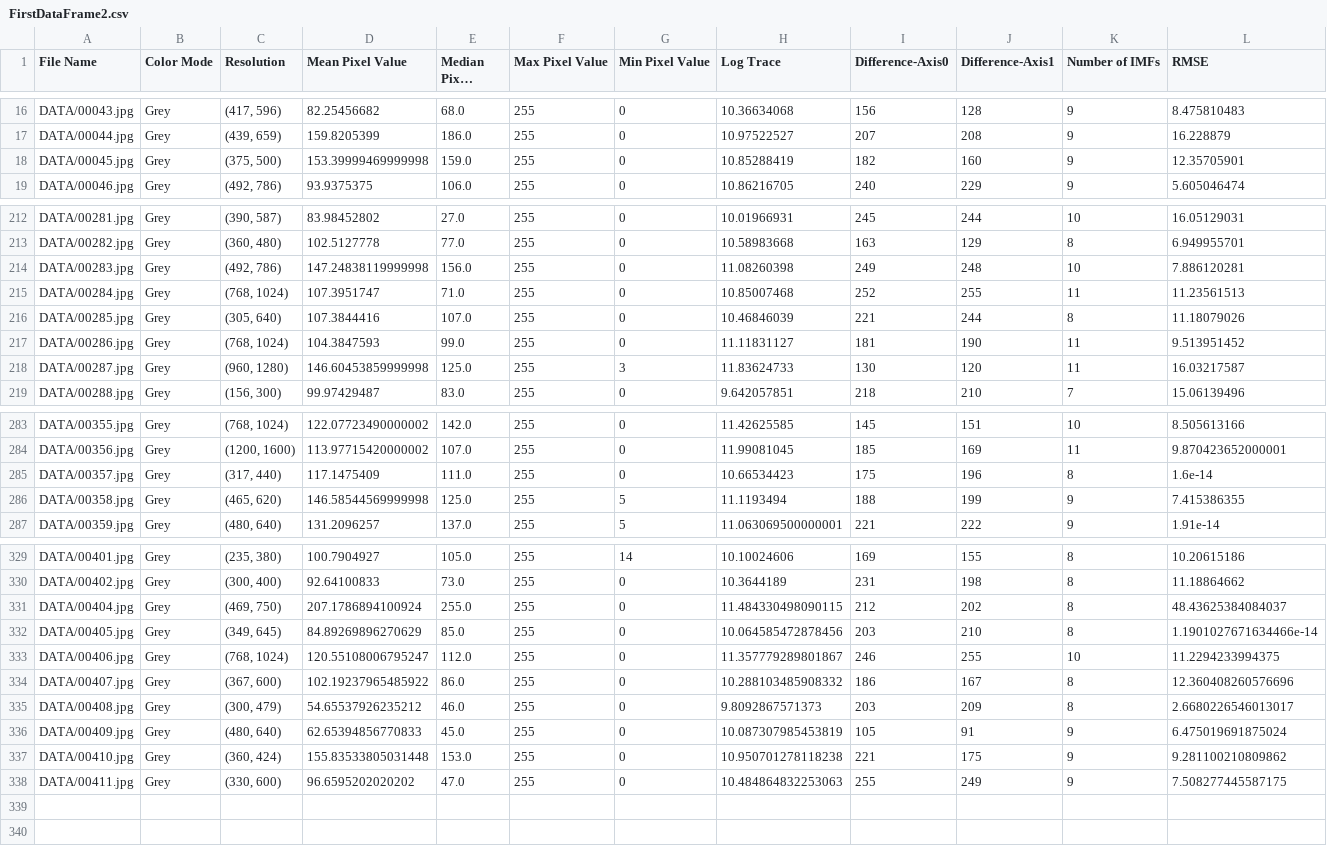
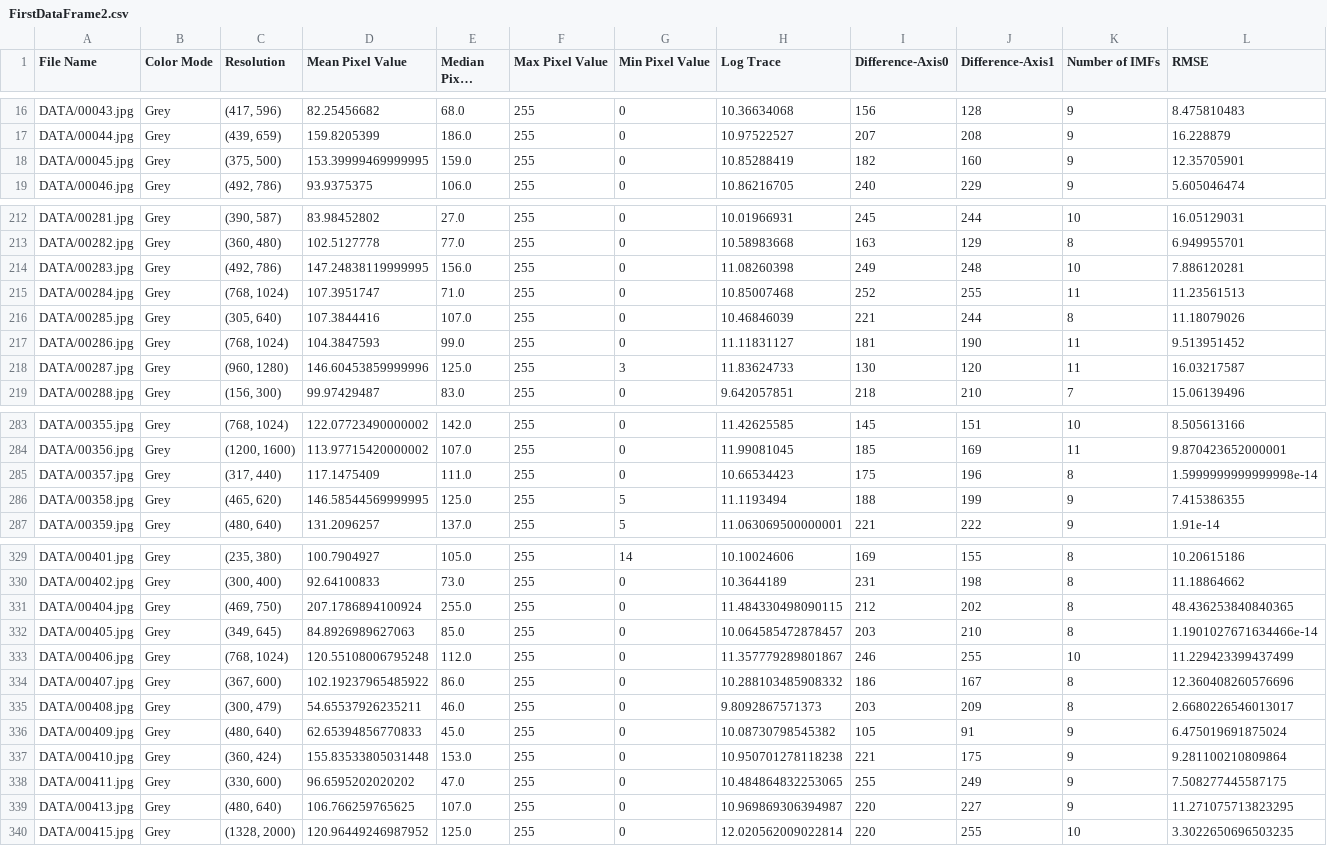
Before and after one commit to Matt88Ac/Hilbert-Huang-Transform-Super-Resolution, a CSV file: FirstDataFrame2.csv, drawn as a sheet; only a part is shown, gaps mark what is left out; long unchanged cells end in …; the diff covers the shown part only.

```diff
--- a/FirstDataFrame2.csv
+++ b/FirstDataFrame2.csv
@@ -17,3 +17,3 @@ DATA/00043.jpg,Grey,"(417, 596)",82.25456682,68.0,255,0,10.36634068,156,128,9,8.
 DATA/00044.jpg,Grey,"(439, 659)",159.8205399,186.0,255,0,10.97522527,207,208,9,16.228879
-DATA/00045.jpg,Grey,"(375, 500)",153.39999469999998,159.0,255,0,10.85288419,182,160,9,12.35705901
+DATA/00045.jpg,Grey,"(375, 500)",153.39999469999995,159.0,255,0,10.85288419,182,160,9,12.35705901
 DATA/00046.jpg,Grey,"(492, 786)",93.9375375,106.0,255,0,10.86216705,240,229,9,5.605046474
@@ -213,3 +213,3 @@ DATA/00281.jpg,Grey,"(390, 587)",83.98452802,27.0,255,0,10.01966931,245,244,10,1
 DATA/00282.jpg,Grey,"(360, 480)",102.5127778,77.0,255,0,10.58983668,163,129,8,6.949955701
-DATA/00283.jpg,Grey,"(492, 786)",147.24838119999998,156.0,255,0,11.08260398,249,248,10,7.886120281
+DATA/00283.jpg,Grey,"(492, 786)",147.24838119999995,156.0,255,0,11.08260398,249,248,10,7.886120281
 DATA/00284.jpg,Grey,"(768, 1024)",107.3951747,71.0,255,0,10.85007468,252,255,11,11.23561513
@@ -217,3 +217,3 @@ DATA/00285.jpg,Grey,"(305, 640)",107.3844416,107.0,255,0,10.46846039,221,244,8,1
 DATA/00286.jpg,Grey,"(768, 1024)",104.3847593,99.0,255,0,11.11831127,181,190,11,9.513951452
-DATA/00287.jpg,Grey,"(960, 1280)",146.60453859999998,125.0,255,3,11.83624733,130,120,11,16.03217587
+DATA/00287.jpg,Grey,"(960, 1280)",146.60453859999996,125.0,255,3,11.83624733,130,120,11,16.03217587
 DATA/00288.jpg,Grey,"(156, 300)",99.97429487,83.0,255,0,9.642057851,218,210,7,15.06139496
@@ -284,4 +284,4 @@ DATA/00355.jpg,Grey,"(768, 1024)",122.07723490000002,142.0,255,0,11.42625585,145
 DATA/00356.jpg,Grey,"(1200, 1600)",113.97715420000002,107.0,255,0,11.99081045,185,169,11,9.870423652000001
-DATA/00357.jpg,Grey,"(317, 440)",117.1475409,111.0,255,0,10.66534423,175,196,8,1.6e-14
-DATA/00358.jpg,Grey,"(465, 620)",146.58544569999998,125.0,255,5,11.1193494,188,199,9,7.415386355
+DATA/00357.jpg,Grey,"(317, 440)",117.1475409,111.0,255,0,10.66534423,175,196,8,1.5999999999999998e-14
+DATA/00358.jpg,Grey,"(465, 620)",146.58544569999995,125.0,255,5,11.1193494,188,199,9,7.415386355
 DATA/00359.jpg,Grey,"(480, 640)",131.2096257,137.0,255,5,11.063069500000001,221,222,9,1.91e-14
@@ -330,9 +330,11 @@ DATA/00401.jpg,Grey,"(235, 380)",100.7904927,105.0,255,14,10.10024606,169,155,8,
 DATA/00402.jpg,Grey,"(300, 400)",92.64100833,73.0,255,0,10.3644189,231,198,8,11.18864662
-DATA/00404.jpg,Grey,"(469, 750)",207.1786894100924,255.0,255,0,11.484330498090115,212,202,8,48.43625384084037
-DATA/00405.jpg,Grey,"(349, 645)",84.89269896270629,85.0,255,0,10.064585472878456,203,210,8,1.1901027671634466e-14
-DATA/00406.jpg,Grey,"(768, 1024)",120.55108006795247,112.0,255,0,11.357779289801867,246,255,10,11.2294233994375
+DATA/00404.jpg,Grey,"(469, 750)",207.1786894100924,255.0,255,0,11.484330498090115,212,202,8,48.436253840840365
+DATA/00405.jpg,Grey,"(349, 645)",84.8926989627063,85.0,255,0,10.064585472878457,203,210,8,1.1901027671634466e-14
+DATA/00406.jpg,Grey,"(768, 1024)",120.55108006795248,112.0,255,0,11.357779289801867,246,255,10,11.229423399437499
 DATA/00407.jpg,Grey,"(367, 600)",102.19237965485922,86.0,255,0,10.288103485908332,186,167,8,12.360408260576696
-DATA/00408.jpg,Grey,"(300, 479)",54.65537926235212,46.0,255,0,9.8092867571373,203,209,8,2.6680226546013017
-DATA/00409.jpg,Grey,"(480, 640)",62.65394856770833,45.0,255,0,10.087307985453819,105,91,9,6.475019691875024
-DATA/00410.jpg,Grey,"(360, 424)",155.83533805031448,153.0,255,0,10.950701278118238,221,175,9,9.281100210809862
-DATA/00411.jpg,Grey,"(330, 600)",96.6595202020202,47.0,255,0,10.484864832253063,255,249,9,7.508277445587175
+DATA/00408.jpg,Grey,"(300, 479)",54.65537926235211,46.0,255,0,9.8092867571373,203,209,8,2.6680226546013017
+DATA/00409.jpg,Grey,"(480, 640)",62.65394856770833,45.0,255,0,10.08730798545382,105,91,9,6.475019691875024
+DATA/00410.jpg,Grey,"(360, 424)",155.83533805031448,153.0,255,0,10.950701278118238,221,175,9,9.281100210809864
+DATA/00411.jpg,Grey,"(330, 600)",96.6595202020202,47.0,255,0,10.484864832253065,255,249,9,7.508277445587175
+DATA/00413.jpg,Grey,"(480, 640)",106.766259765625,107.0,255,0,10.969869306394987,220,227,9,11.271075713823295
+DATA/00415.jpg,Grey,"(1328, 2000)",120.96449246987952,125.0,255,0,12.020562009022814,220,255,10,3.3022650696503235
```
Also changed, not shown: 8 edited cells elsewhere in this file, 3 other files.
